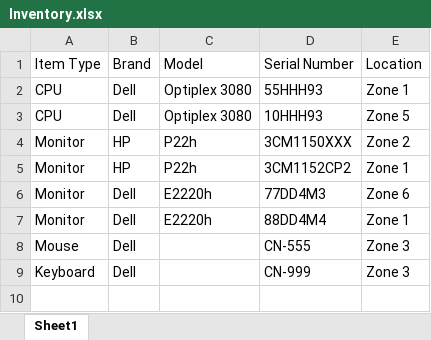
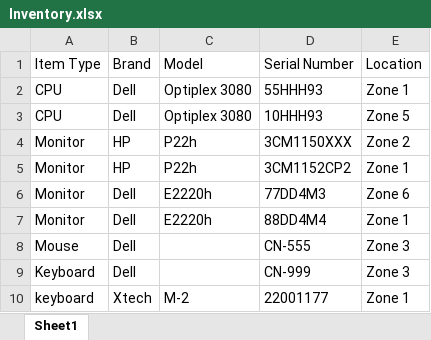
Before and after one commit to ADoyley/Intelcia-IMS, an Excel workbook: Inventory.xlsx, sheet Sheet1, drawn as a sheet; values as stored, in another font and other column widths than the file's, no borders; the diff names each change by its address in the sheet, - before the commit and + after, or states it on an @@ line.

Commit message:
Add files via upload

```diff
--- a/Inventory.xlsx (sheet Sheet1)
+++ b/Inventory.xlsx (sheet Sheet1)
+row 10: keyboard | Xtech | M-2 | 22001177 | Zone 1
```
